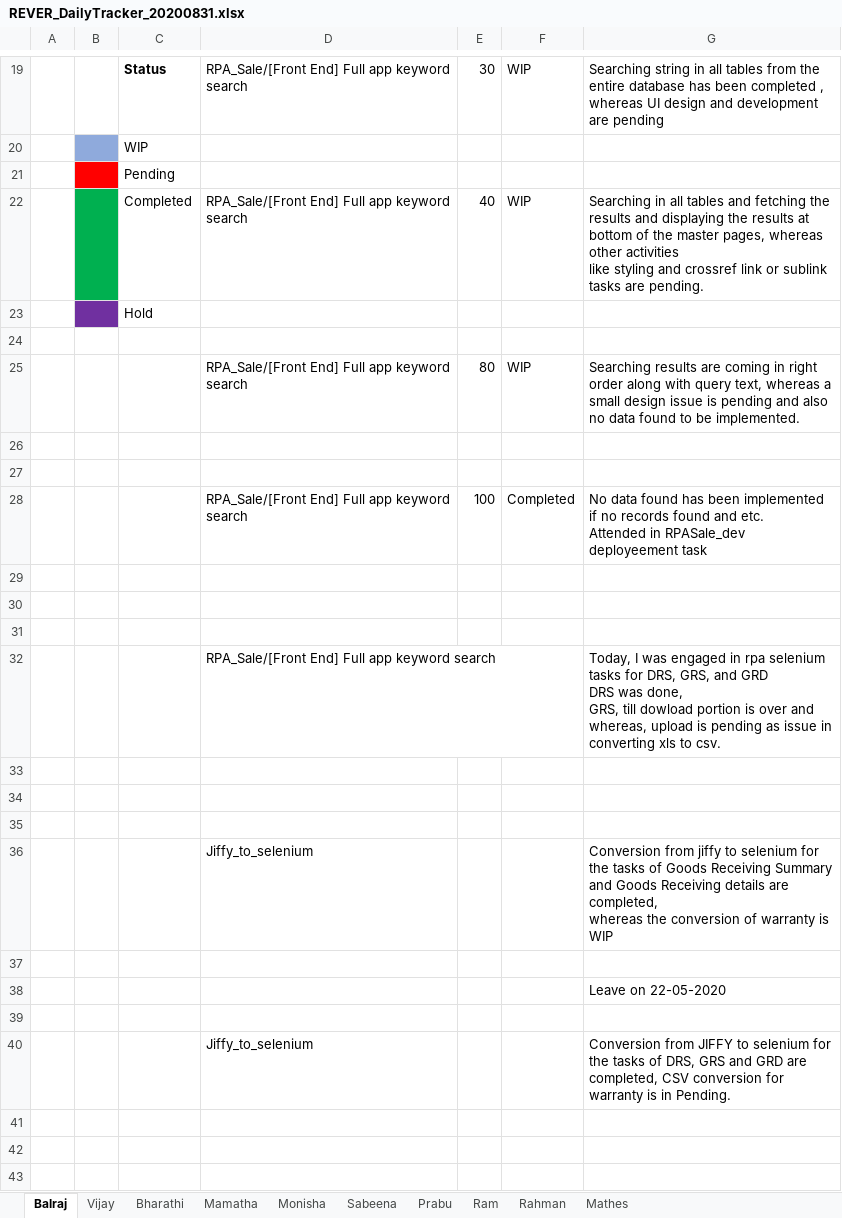
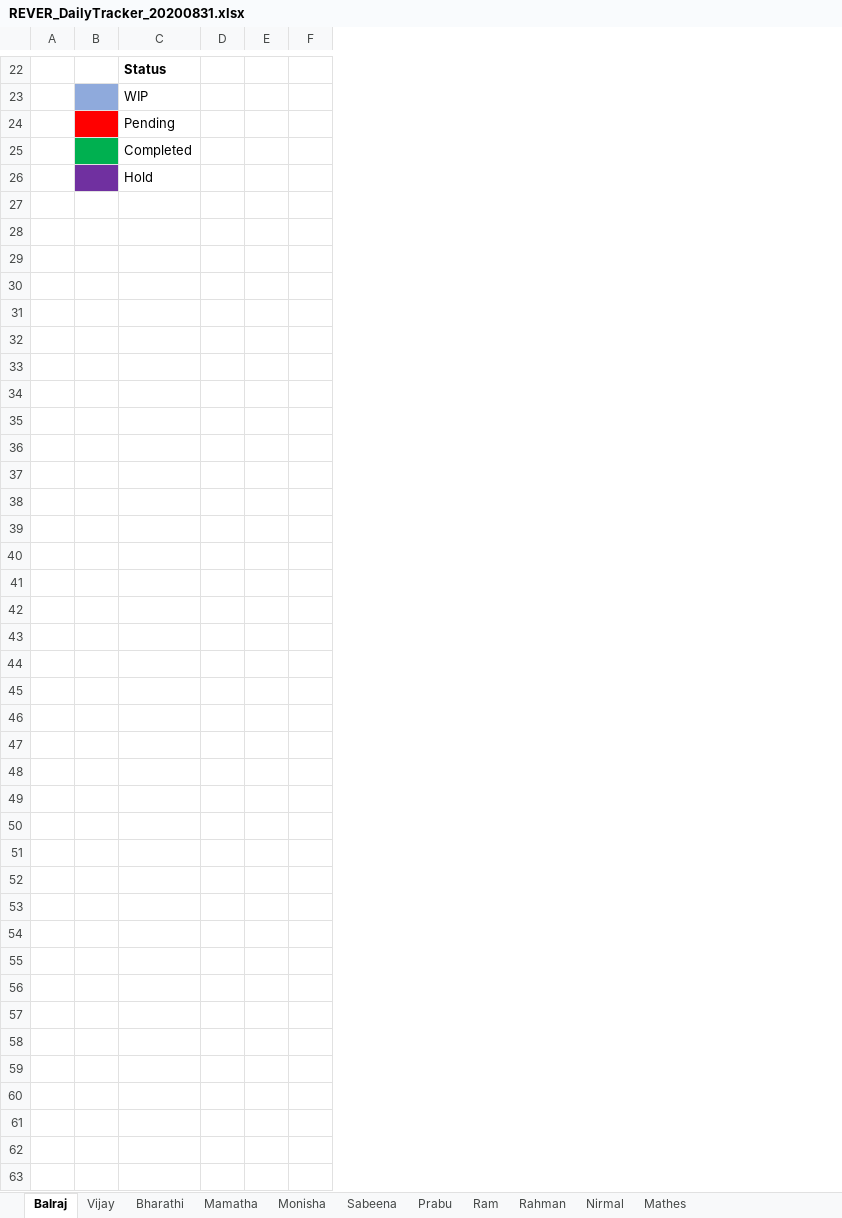
Before and after one commit to tcbalaji/DailyTracker, an Excel workbook: REVER_DailyTracker_20200831.xlsx, sheet Balraj, drawn as a sheet; only a part is shown, gaps mark what is left out; values as stored, in another font and other column widths than the file's, no borders; removed rows and columns are numbered as before the commit, all else as after; ↵ is a line break in a cell; the diff covers the shown part only; the diff names each change by its address in the sheet, - before the commit and + after, or states it on an @@ line.

Commit message:
Add files via upload

```diff
--- a/REVER_DailyTracker_20200831.xlsx (sheet Balraj)
+++ b/REVER_DailyTracker_20200831.xlsx (sheet Balraj)
+sheet tab: Nirmal
-column D, rows 19-22: RPA_Sale/[Front End] Full app keyword search |  |  | RPA_Sale/[Front End] Full app keyword search
-column E, rows 19-22: 30 |  |  | 40
-column F, rows 19-22: WIP |  |  | WIP
-column G, rows 19-22: Searching string in all tables from the entire database has been completed , whereas UI design and development are pending |  |  | Searching in all tables and fetching the results and displaying the results at bottom of the master pages, whereas other activities ↵ like styling and crossref link or sublink tasks are pending.
+column D, empty
+column E, empty
+column F, empty
-row 24: (empty)
-row 25:  |  |  | RPA_Sale/[Front End] Full app keyword search | 80 | WIP | Searching results are coming in right order along with query text, whereas a small design issue is pending and also no data found to be implemented.
-row 26: (empty)
-row 27: (empty)
-row 28:  |  |  | RPA_Sale/[Front End] Full app keyword search | 100 | Completed | No data found has been implemented if no records found and etc. ↵ Attended in RPASale_dev deployeement task
-row 29: (empty)
-row 30: (empty)
-row 31: (empty)
-row 32:  |  |  | RPA_Sale/[Front End] Full app keyword search |  |  | Today, I was engaged in rpa selenium tasks for DRS, GRS, and GRD ↵ DRS was done, ↵ GRS, till dowload portion is over and whereas, upload is pending as issue in converting xls to csv.
-row 33: (empty)
-row 34: (empty)
-row 35: (empty)
-row 36:  |  |  | Jiffy_to_selenium |  |  | Conversion from jiffy to selenium for the tasks of Goods Receiving Summary and Goods Receiving details are completed, ↵ whereas the conversion of warranty is WIP
-row 37: (empty)
-row 38:  |  |  |  |  |  | Leave on 22-05-2020
-row 39: (empty)
-row 40:  |  |  | Jiffy_to_selenium |  |  | Conversion from JIFFY to selenium for the tasks of DRS, GRS and GRD are completed, CSV conversion for warranty is in Pending.
-row 41: (empty)
-row 42: (empty)
-row 43: (empty)
```
Also changed, not shown: 3 added rows, 249 removed rows and 20 edited cells elsewhere in this sheet, sheet Monisha, sheet Vijay.
